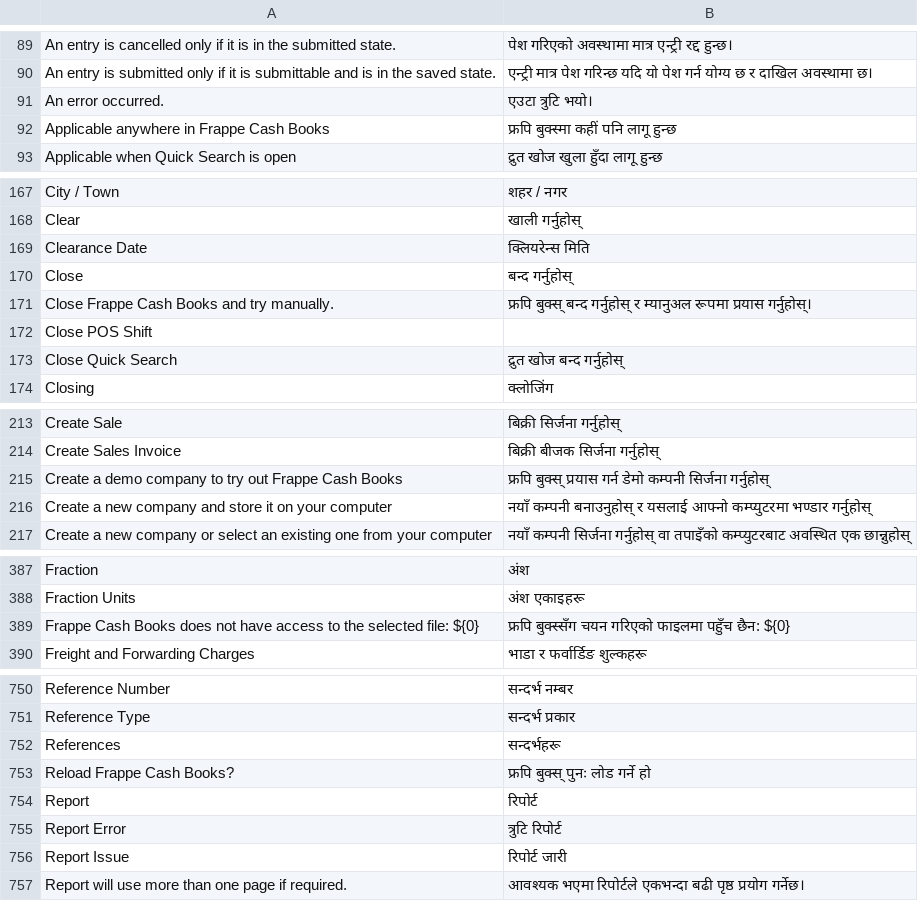
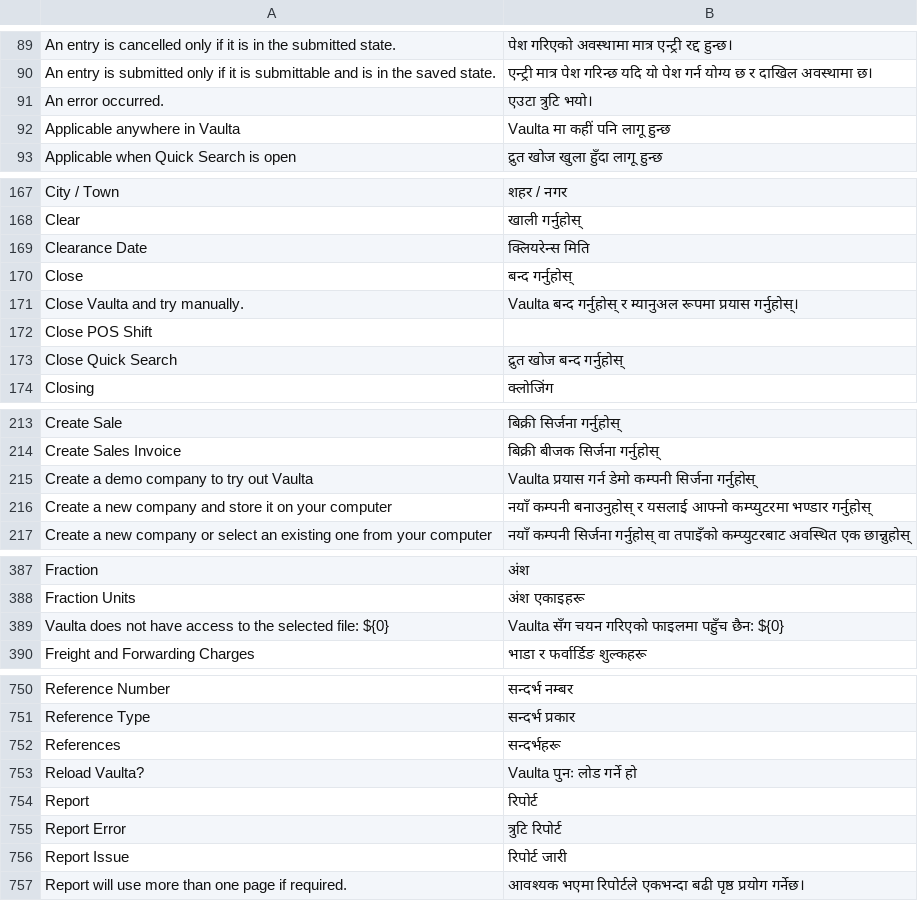
Before and after one commit to IamMohitM/books, a CSV file: translations/np.csv, drawn as a sheet; only a part is shown, gaps mark what is left out; removed rows and columns are numbered as before the commit, all else as after; the diff covers the shown part only; the diff names each change by its address in the sheet, - before the commit and + after, or states it on an @@ line.

Commit message:
Rename app to Vaulta

```diff
--- a/translations/np.csv
+++ b/translations/np.csv
-row 92: Applicable anywhere in Frappe Cash Books | फ्रपि बुक्स्मा कहीं पनि लागू हुन्छ
+row 92: Applicable anywhere in Vaulta | Vaulta मा कहीं पनि लागू हुन्छ
-row 171: Close Frappe Cash Books and try manually. | फ्रपि बुक्स् बन्द गर्नुहोस् र म्यानुअल रूपमा प्रयास गर्नुहोस्।
+row 171: Close Vaulta and try manually. | Vaulta बन्द गर्नुहोस् र म्यानुअल रूपमा प्रयास गर्नुहोस्।
-row 215: Create a demo company to try out Frappe Cash Books | फ्रपि बुक्स् प्रयास गर्न डेमो कम्पनी सिर्जना गर्नुहोस्
+row 215: Create a demo company to try out Vaulta | Vaulta प्रयास गर्न डेमो कम्पनी सिर्जना गर्नुहोस्
-row 389: Frappe Cash Books does not have access to the selected file: ${0} | फ्रपि बुक्स्सँग चयन गरिएको फाइलमा पहुँच छैन: ${0}
+row 389: Vaulta does not have access to the selected file: ${0} | Vaulta सँग चयन गरिएको फाइलमा पहुँच छैन: ${0}
-row 753: Reload Frappe Cash Books? | फ्रपि बुक्स् पुनः लोड गर्ने हो
+row 753: Reload Vaulta? | Vaulta पुनः लोड गर्ने हो
```
Also changed, not shown: 1 added row and 1 removed row elsewhere in this file, translations/de.csv, translations/fa.csv, 39 other files.
